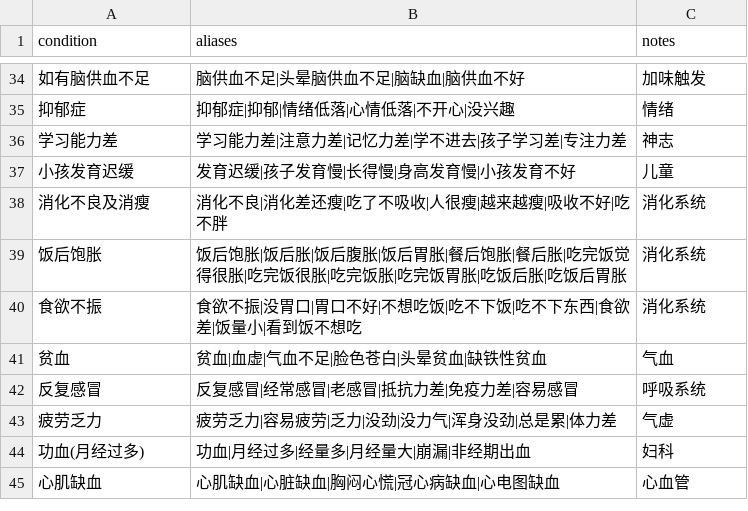
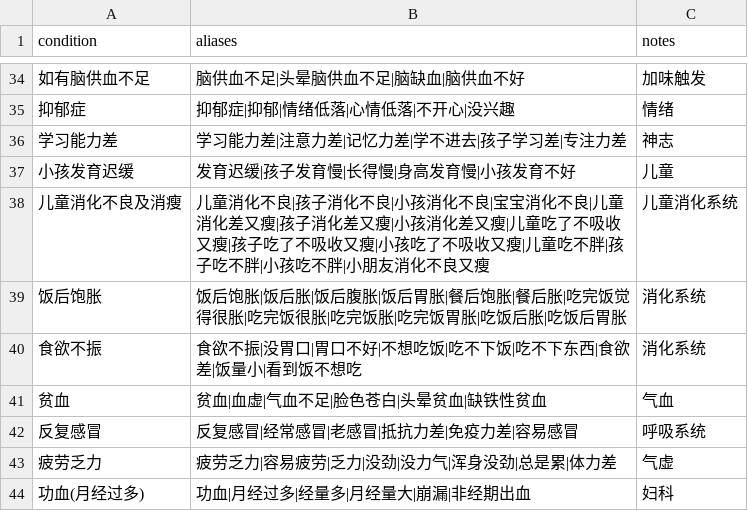
Before and after one commit to zxy-1a/Bayes, a CSV file: Tea_match/rag_output/step2_oral_aliases.csv, drawn as a sheet; only a part is shown, gaps mark what is left out; the shorter side is filled out with more unchanged rows.

```diff
--- a/Tea_match/rag_output/step2_oral_aliases.csv
+++ b/Tea_match/rag_output/step2_oral_aliases.csv
@@ -37,3 +37,3 @@
 "小孩发育迟缓","发育迟缓|孩子发育慢|长得慢|身高发育慢|小孩发育不好","儿童"
-"消化不良及消瘦","消化不良|消化差还瘦|吃了不吸收|人很瘦|越来越瘦|吸收不好|吃不胖","消化系统"
+"儿童消化不良及消瘦","儿童消化不良|孩子消化不良|小孩消化不良|宝宝消化不良|儿童消化差又瘦|孩子消化差又瘦|小孩消化差又瘦|儿童吃了不吸收又瘦|孩子吃了不吸收又瘦|小孩吃了不吸收又瘦|儿童吃不胖|孩子吃不胖|小孩吃不胖|小朋友消化不良又瘦","儿童消化系统"
 "饭后饱胀","饭后饱胀|饭后胀|饭后腹胀|饭后胃胀|餐后饱胀|餐后胀|吃完饭觉得很胀|吃完饭很胀|吃完饭胀|吃完饭胃胀|吃饭后胀|吃饭后胃胀","消化系统"
```
Also changed, not shown: Tea_match/rag_output/step2_combo_rules.csv, 48 other files.
